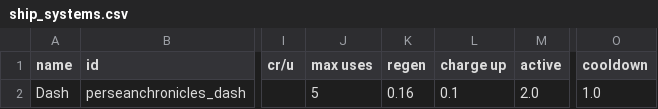
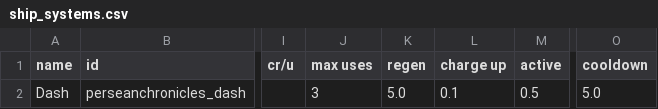
Before and after one commit to wispborne/persean-chronicles, a CSV file: data/shipsystems/ship_systems.csv, drawn as a sheet; only a part is shown, gaps mark what is left out; the diff names each change by its address in the sheet, - before the commit and + after, or states it on an @@ line.

Commit message:
Work on phase lunge.

```diff
--- a/data/shipsystems/ship_systems.csv
+++ b/data/shipsystems/ship_systems.csv
-J2 (max uses): 5
+J2 (max uses): 3
-K2 (regen): 0.16
+K2 (regen): 5.0
-M2 (active): 2.0
+M2 (active): 0.5
-O2 (cooldown): 1.0
+O2 (cooldown): 5.0
```
Also changed, not shown: 4 other files.
